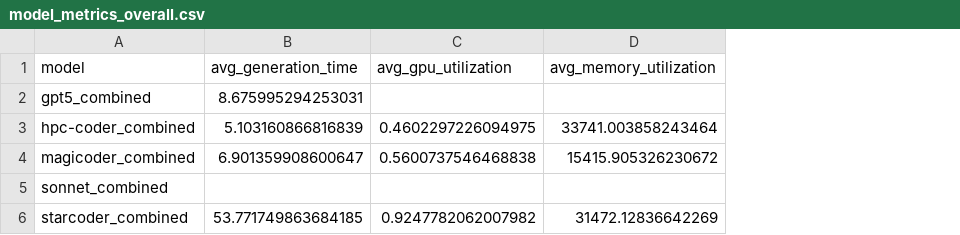
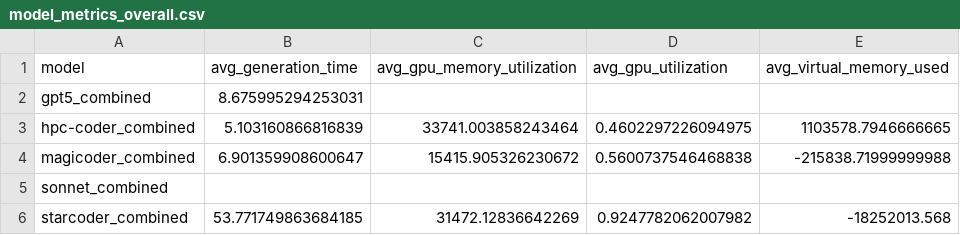
Before and after one commit to SanjanaYasna/ParEval_amt, a CSV file: analysis/visuals_specific/model_metrics_overall.csv, drawn as a sheet; removed rows and columns are numbered as before the commit, all else as after; the diff names each change by its address in the sheet, - before the commit and + after, or states it on an @@ line.

```diff
--- a/analysis/visuals_specific/model_metrics_overall.csv
+++ b/analysis/visuals_specific/model_metrics_overall.csv
+column C (avg_gpu_memory_utilization), rows 3-6: 33741.003858243464 | 15415.905326230672 |  | 31472.12836642269
-column D (avg_memory_utilization), rows 3-6: 33741.003858243464 | 15415.905326230672 |  | 31472.12836642269
+column E (avg_virtual_memory_used), rows 3-6: 1103578.7946666665 | -215838.71999999988 |  | -18252013.568
```
Also changed, not shown: analysis/@k/overall_summary.csv, analysis/visuals_specific/model_metrics_by_category.csv, 14 other files.
